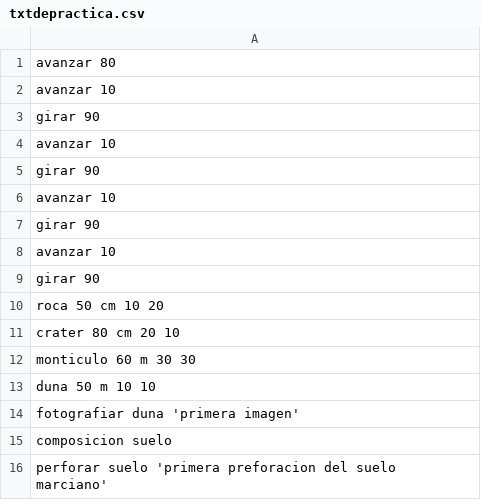
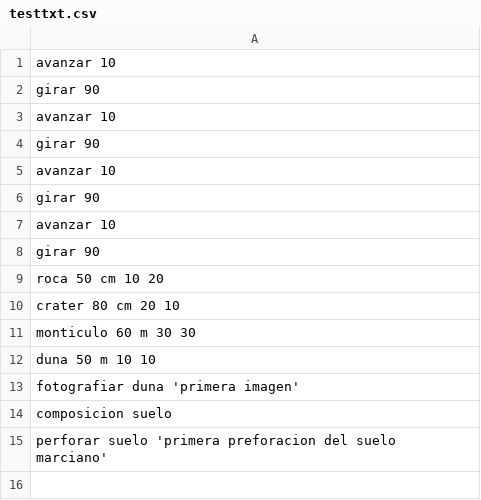
Before and after one commit to jclavijomartinez/ProyectoEstructuras2310, a CSV file: testtxt.csv (was txtdepractica.csv), drawn as a sheet.

```diff
--- a/txtdepractica.csv
+++ b/testtxt.csv
@@ -1,2 +1 @@
-avanzar 80
 avanzar 10
```
Also changed, not shown: 3 other files.
